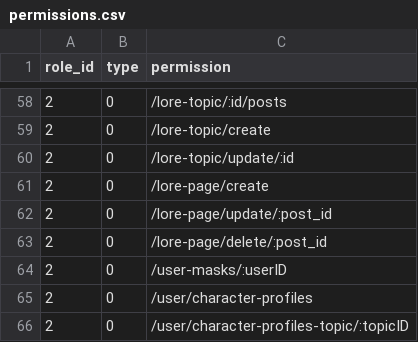
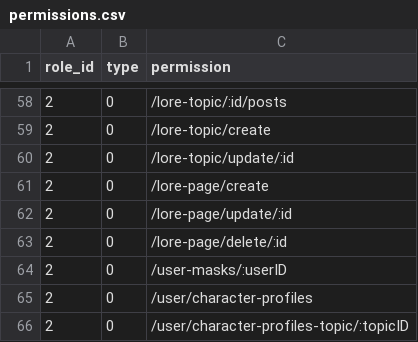
Before and after one commit to kate-makarova/cuento-backend, a CSV file: src/Install/permissions.csv, drawn as a sheet; only a part is shown, gaps mark what is left out.

```diff
--- a/src/Install/permissions.csv
+++ b/src/Install/permissions.csv
@@ -61,4 +61,4 @@ role_id,type,permission
 2,0,/lore-page/create
-2,0,/lore-page/update/:post_id
-2,0,/lore-page/delete/:post_id
+2,0,/lore-page/update/:id
+2,0,/lore-page/delete/:id
 2,0,/user-masks/:userID
```
Also changed, not shown: 3 other files.
